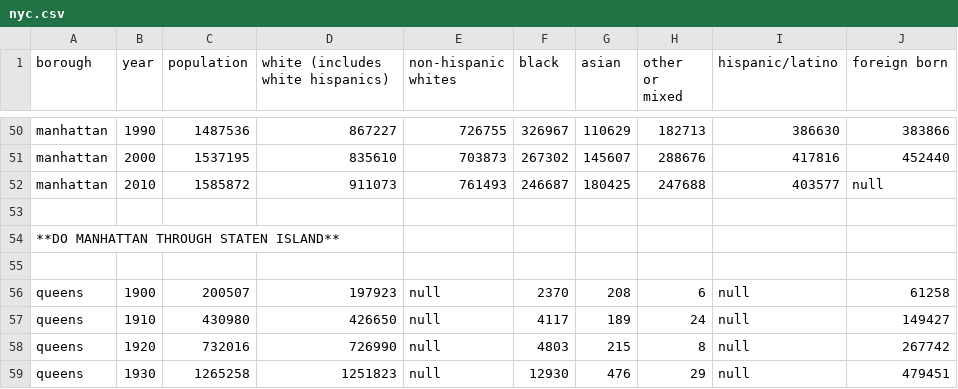
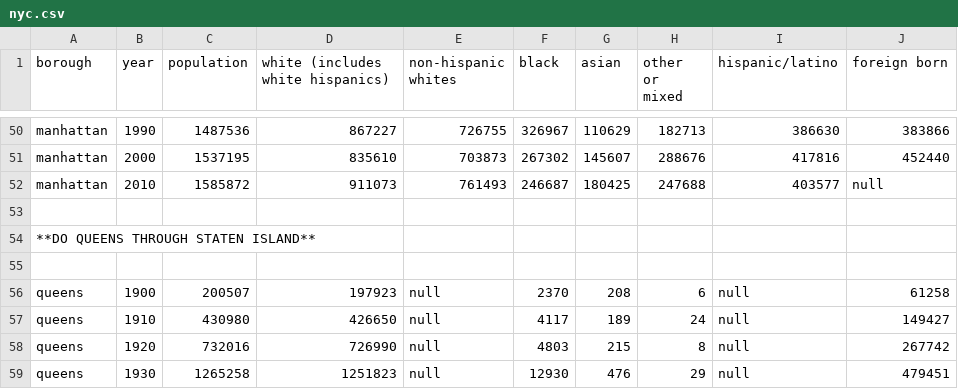
Before and after one commit to lawrenceliu2/d3project, a CSV file: csv/nyc.csv, drawn as a sheet; only a part is shown, gaps mark what is left out.

Commit message:
typo fix

```diff
--- a/csv/nyc.csv
+++ b/csv/nyc.csv
@@ -53,3 +53,3 @@ manhattan, 2010, 1585872, 911073, 761493, 246687, 180425, 247688, 403577, null
 
-**DO MANHATTAN THROUGH STATEN ISLAND**
+**DO QUEENS THROUGH STATEN ISLAND**
 
```
